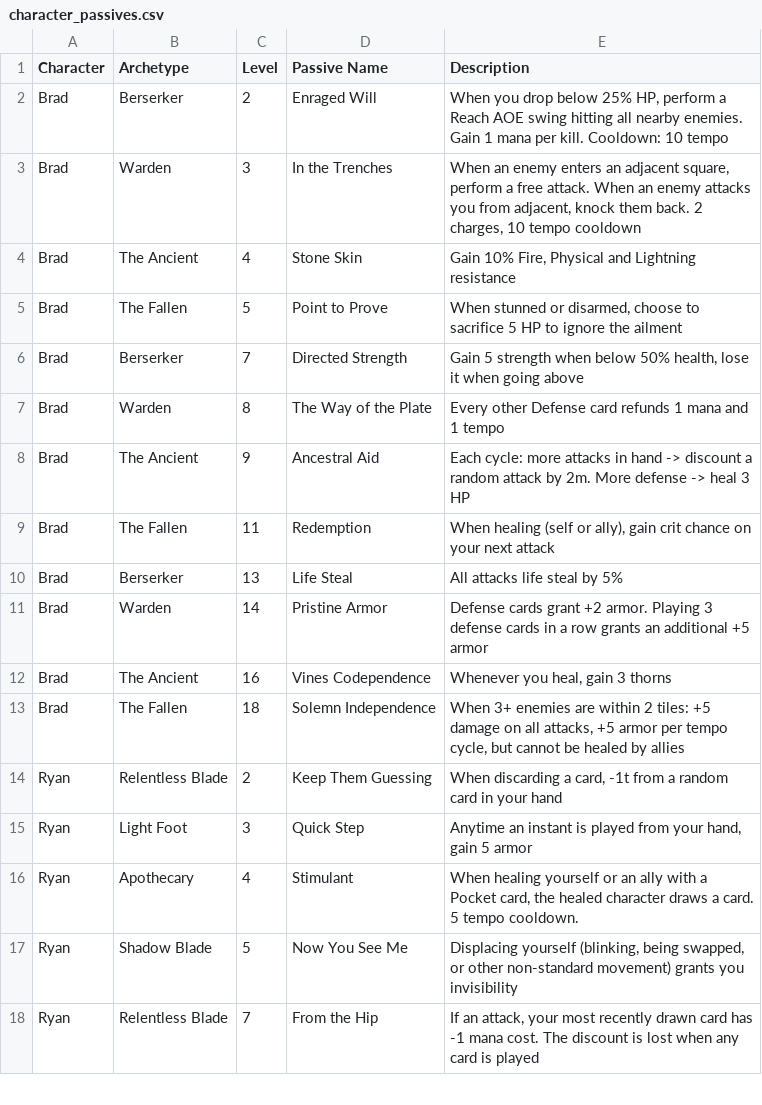
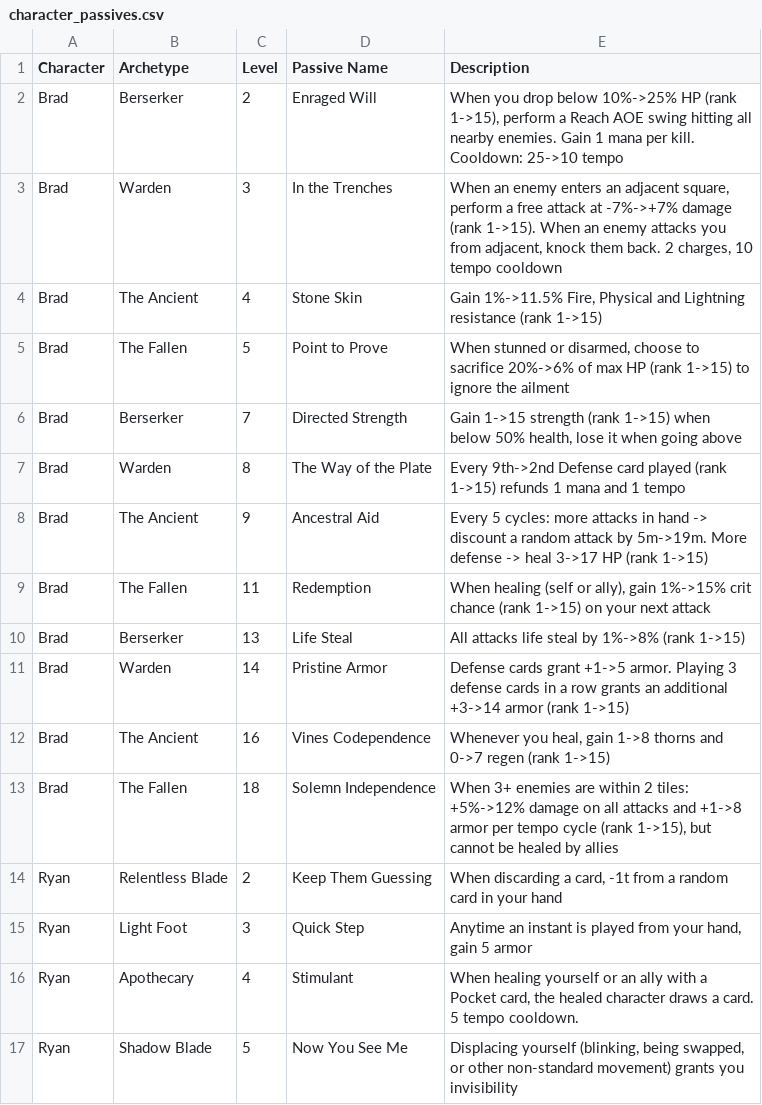
Before and after one commit to Bluechip23/arpg-card-game, a CSV file: docs/character_passives.csv, drawn as a sheet; only a part is shown; the shorter side is filled out with more unchanged rows.

```diff
--- a/docs/character_passives.csv
+++ b/docs/character_passives.csv
@@ -1,14 +1,14 @@
 Character,Archetype,Level,Passive Name,Description
-Brad,Berserker,2,Enraged Will,"When you drop below 25% HP, perform a Reach AOE swing hitting all nearby enemies. Gain 1 mana per kill. Cooldown: 10 tempo"
-Brad,Warden,3,In the Trenches,"When an enemy enters an adjacent square, perform a free attack. When an enemy attacks you from adjacent, knock them back. 2 charges, 10 tempo cooldown"
-Brad,The Ancient,4,Stone Skin,"Gain 10% Fire, Physical and Lightning resistance"
-Brad,The Fallen,5,Point to Prove,"When stunned or disarmed, choose to sacrifice 5 HP to ignore the ailment"
-Brad,Berserker,7,Directed Strength,"Gain 5 strength when below 50% health, lose it when going above"
-Brad,Warden,8,The Way of the Plate,Every other Defense card refunds 1 mana and 1 tempo
-Brad,The Ancient,9,Ancestral Aid,"Each cycle: more attacks in hand -> discount a random attack by 2m. More defense -> heal 3 HP"
-Brad,The Fallen,11,Redemption,"When healing (self or ally), gain crit chance on your next attack"
-Brad,Berserker,13,Life Steal,All attacks life steal by 5%
-Brad,Warden,14,Pristine Armor,Defense cards grant +2 armor. Playing 3 defense cards in a row grants an additional +5 armor
-Brad,The Ancient,16,Vines Codependence,"Whenever you heal, gain 3 thorns"
-Brad,The Fallen,18,Solemn Independence,"When 3+ enemies are within 2 tiles: +5 damage on all attacks, +5 armor per tempo cycle, but cannot be healed by allies"
+Brad,Berserker,2,Enraged Will,"When you drop below 10%->25% HP (rank 1->15), perform a Reach AOE swing hitting all nearby enemies. Gain 1 mana per kill. Cooldown: 25->10 tempo"
+Brad,Warden,3,In the Trenches,"When an enemy enters an adjacent square, perform a free attack at -7%->+7% damage (rank 1->15). When an enemy attacks you from adjacent, knock them back. 2 charges, 10 tempo cooldown"
+Brad,The Ancient,4,Stone Skin,"Gain 1%->11.5% Fire, Physical and Lightning resistance (rank 1->15)"
+Brad,The Fallen,5,Point to Prove,"When stunned or disarmed, choose to sacrifice 20%->6% of max HP (rank 1->15) to ignore the ailment"
+Brad,Berserker,7,Directed Strength,"Gain 1->15 strength (rank 1->15) when below 50% health, lose it when going above"
+Brad,Warden,8,The Way of the Plate,Every 9th->2nd Defense card played (rank 1->15) refunds 1 mana and 1 tempo
+Brad,The Ancient,9,Ancestral Aid,"Every 5 cycles: more attacks in hand -> discount a random attack by 5m->19m. More defense -> heal 3->17 HP (rank 1->15)"
+Brad,The Fallen,11,Redemption,"When healing (self or ally), gain 1%->15% crit chance (rank 1->15) on your next attack"
+Brad,Berserker,13,Life Steal,All attacks life steal by 1%->8% (rank 1->15)
+Brad,Warden,14,Pristine Armor,Defense cards grant +1->5 armor. Playing 3 defense cards in a row grants an additional +3->14 armor (rank 1->15)
+Brad,The Ancient,16,Vines Codependence,"Whenever you heal, gain 1->8 thorns and 0->7 regen (rank 1->15)"
+Brad,The Fallen,18,Solemn Independence,"When 3+ enemies are within 2 tiles: +5%->12% damage on all attacks and +1->8 armor per tempo cycle (rank 1->15), but cannot be healed by allies"
 Ryan,Relentless Blade,2,Keep Them Guessing,"When discarding a card, -1t from a random card in your hand"
```
Also changed, not shown: 8 other files.
